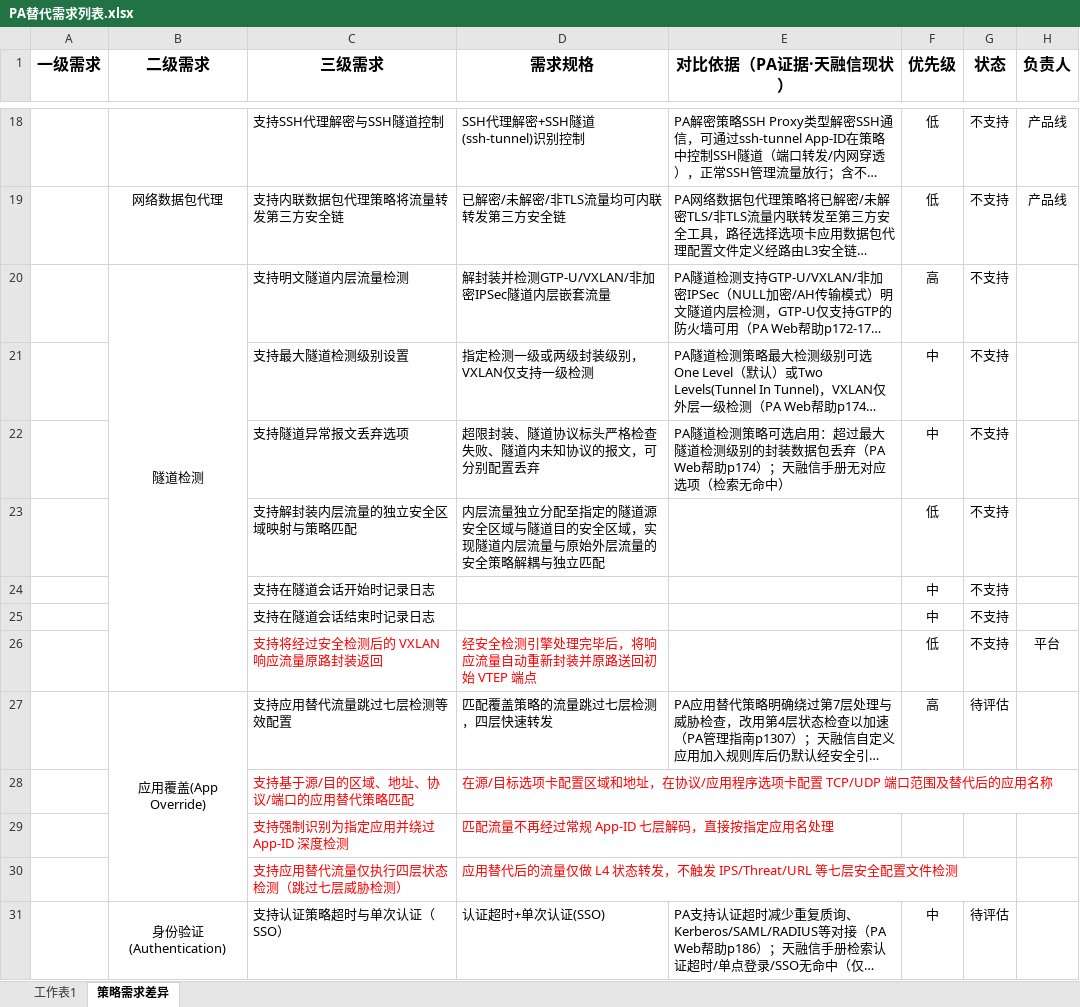
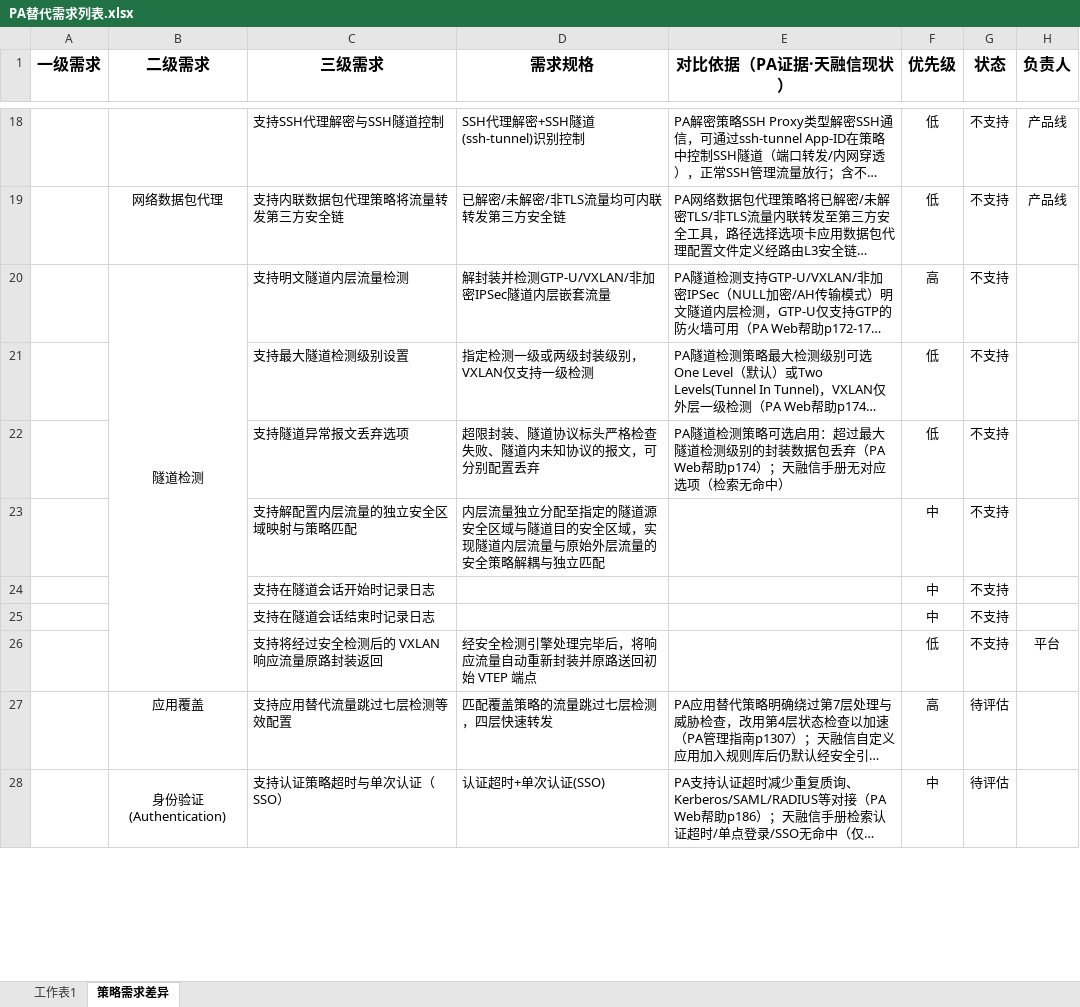
Before and after one commit to Fdmiao/PA-REPLACE, an Excel workbook: PA替代需求列表.xlsx, sheet 策略需求差异, drawn as a sheet; only a part is shown, gaps mark what is left out; long unchanged cells end in …; values as stored, in another font and other column widths than the file's, no borders; charts and pictures not drawn; removed rows and columns are numbered as before the commit, all else as after; the diff covers the shown part only; the diff names each change by its address in the sheet, - before the commit and + after, or states it on an @@ line.

Commit message:
docs: update PA project detail excel file
update the project details excel spreadsheet with latest changes

```diff
--- a/PA替代需求列表.xlsx (sheet 策略需求差异)
+++ b/PA替代需求列表.xlsx (sheet 策略需求差异)
-F21:F22 (优先级): 中
+F21:F22 (优先级): 低
-C23 (三级需求): 支持解封装内层流量的独立安全区域映射与策略匹配
+C23 (三级需求): 支持解配置内层流量的独立安全区域映射与策略匹配
-F23 (优先级): 低
+F23 (优先级): 中
-C26:D26 text colour: #FF0000
+C26:D26 text colour: black
-B27 (二级需求): 应用覆盖(App Override)
+B27 (二级需求): 应用覆盖
-B27:B30 merged
-row 28:  |  | 支持基于源/目的区域、地址、协议/端口的应用替代策略匹配 | 在源/目标选项卡配置区域和地址，在协议/应用程序选项卡配置 TCP/UDP 端口范围及替代后的应用名称
-row 29:  |  | 支持强制识别为指定应用并绕过 App-ID 深度检测 | 匹配流量不再经过常规 App-ID 七层解码，直接按指定应用名处理
-row 30:  |  | 支持应用替代流量仅执行四层状态检测（跳过七层威胁检测） | 应用替代后的流量仅做 L4 状态转发，不触发 IPS/Threat/URL 等七层安全配置文件检测
```
Also changed, not shown: 2 added rows, 5 removed rows and 2 edited cells elsewhere in this sheet.
